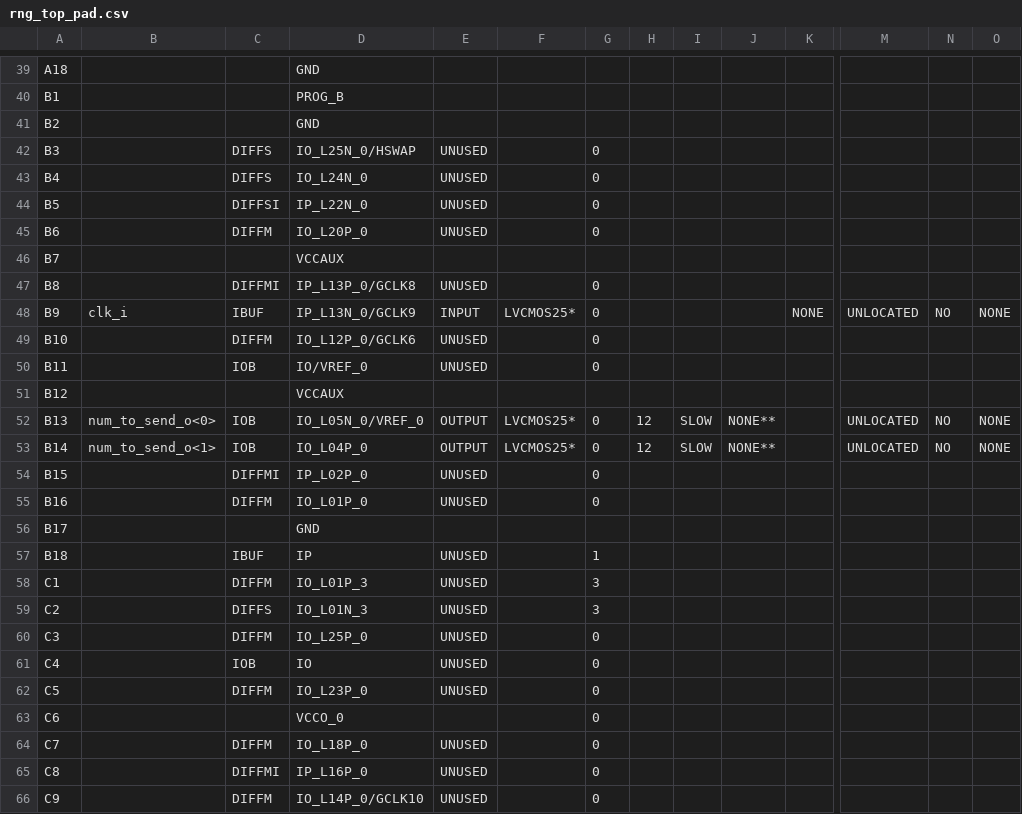
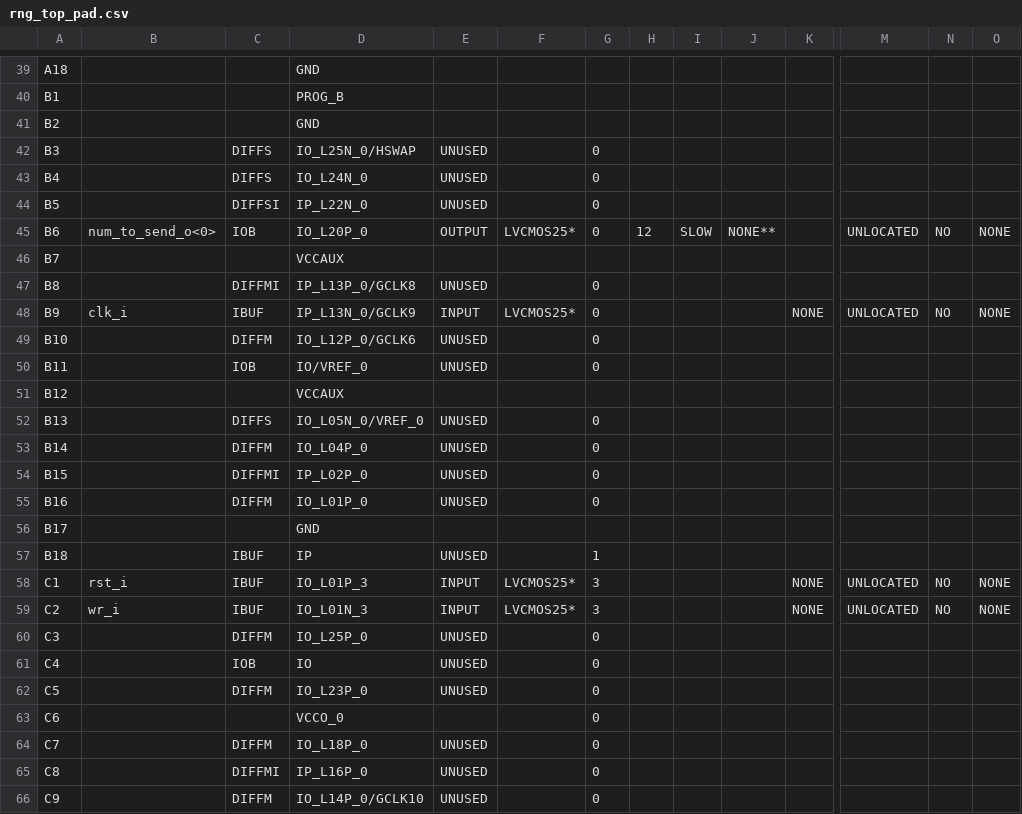
Before and after one commit to MattGrossi12/random_number_generator-rng-, a CSV file: rng_fpga_based/rng_top_pad.csv, drawn as a sheet; only a part is shown, gaps mark what is left out; the diff covers the shown part only; the diff names each change by its address in the sheet, - before the commit and + after, or states it on an @@ line.

```diff
--- a/rng_fpga_based/rng_top_pad.csv
+++ b/rng_fpga_based/rng_top_pad.csv
-B45: (empty)
+B45: num_to_send_o<0>
-C45: DIFFM
+C45: IOB
-E45: UNUSED
+E45: OUTPUT
-F45: (empty)
+F45: LVCMOS25*
-H45: (empty)
+H45: 12
-I45: (empty)
+I45: SLOW
-J45: (empty)
+J45: NONE**
-M45: (empty)
+M45: UNLOCATED
-N45: (empty)
+N45: NO
-O45: (empty)
+O45: NONE
-B52: num_to_send_o<0>
+B52: (empty)
-C52: IOB
+C52: DIFFS
-E52:E53: OUTPUT
+E52:E53: UNUSED
-F52:F53: LVCMOS25*
+F52:F53: (empty)
-H52:H53: 12
+H52:H53: (empty)
-I52:I53: SLOW
+I52:I53: (empty)
-J52:J53: NONE**
+J52:J53: (empty)
-M52:M53: UNLOCATED
+M52:M53: (empty)
-N52:N53: NO
+N52:N53: (empty)
-O52:O53: NONE
+O52:O53: (empty)
-B53: num_to_send_o<1>
+B53: (empty)
-C53: IOB
+C53: DIFFM
-B58: (empty)
+B58: rst_i
-C58: DIFFM
+C58: IBUF
-E58:E59: UNUSED
+E58:E59: INPUT
-F58:F59: (empty)
+F58:F59: LVCMOS25*
-K58:K59: (empty)
+K58:K59: NONE
-M58:M59: (empty)
+M58:M59: UNLOCATED
-N58:N59: (empty)
+N58:N59: NO
-O58:O59: (empty)
+O58:O59: NONE
-B59: (empty)
+B59: wr_i
-C59: DIFFS
+C59: IBUF
```
Also changed, not shown: 66 edited cells elsewhere in this file, 53 other files.
